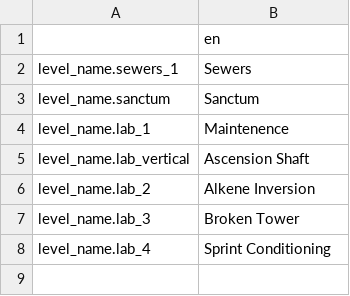
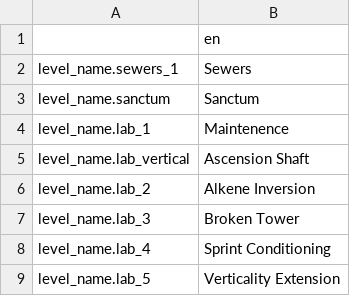
Before and after one commit to Creamsicle42/AberrationPlatformer, a CSV file: assets/lang/lang.csv, drawn as a sheet.

Commit message:
Made art for Level 5

```diff
--- a/assets/lang/lang.csv
+++ b/assets/lang/lang.csv
@@ -8 +8,2 @@ level_name.lab_3,Broken Tower
 level_name.lab_4,Sprint Conditioning
+level_name.lab_5,Verticality Extension
```
Also changed, not shown: 1 other file.
